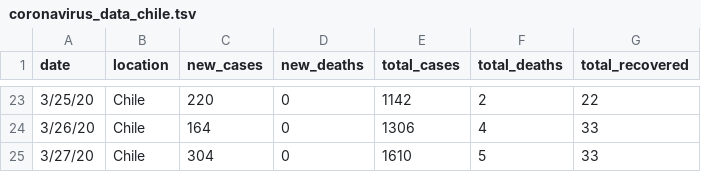
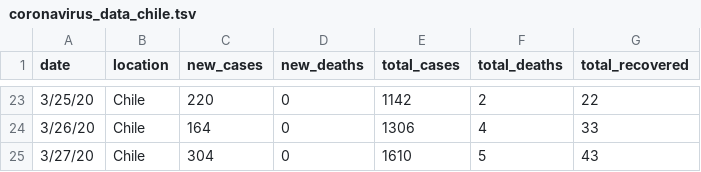
Before and after one commit to elaval/Coronavirus, a TSV file: coronavirus_data_chile.tsv, drawn as a sheet; only a part is shown, gaps mark what is left out.

Commit message:
Fix recovered

```diff
--- a/coronavirus_data_chile.tsv
+++ b/coronavirus_data_chile.tsv
@@ -24,2 +24,2 @@ date	location	new_cases	new_deaths	total_cases	total_deaths	total_recovered
 3/26/20	Chile	164	0	1306	4	33
-3/27/20	Chile	304	0	1610	5	33
+3/27/20	Chile	304	0	1610	5	43
```
